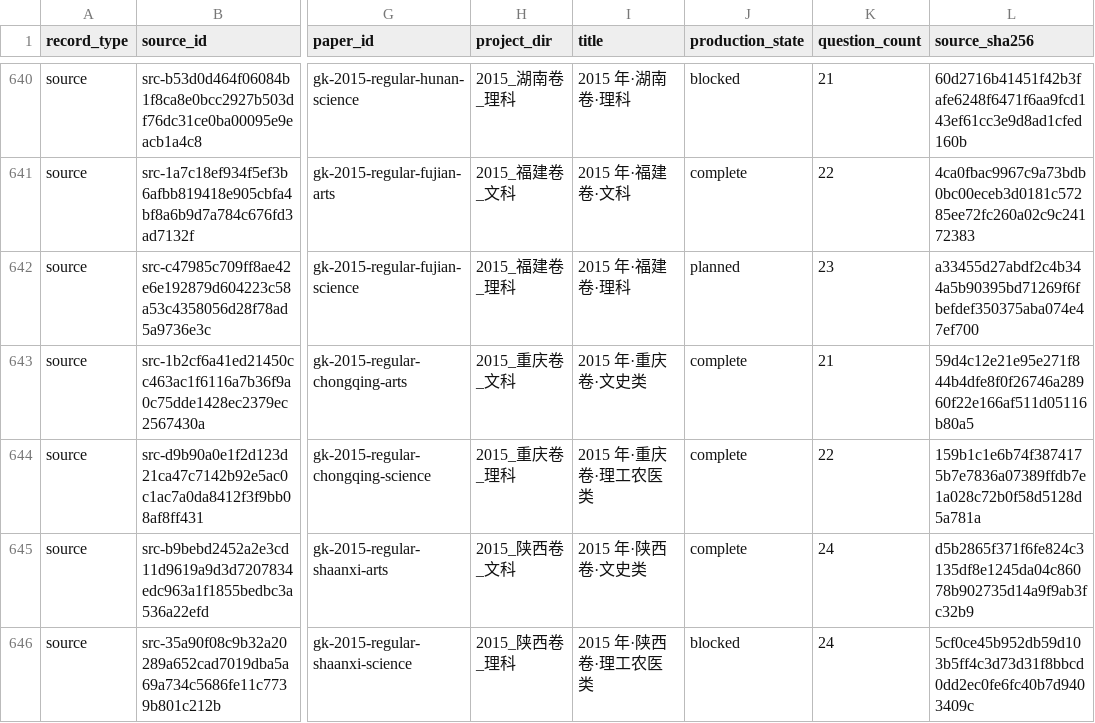
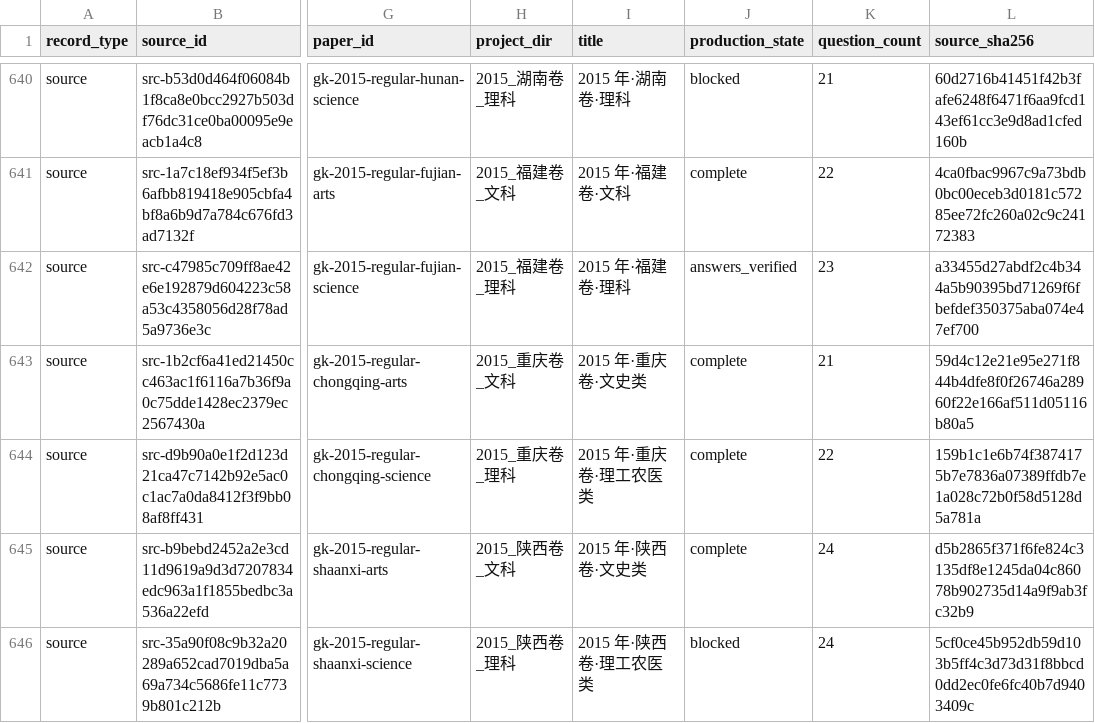
Before and after one commit to LightYourJourney/gaokao-math-latex, a CSV file: math-gaokao-latex/manifest.csv, drawn as a sheet; only a part is shown, gaps mark what is left out; the diff names each change by its address in the sheet, - before the commit and + after, or states it on an @@ line.

Commit message:
docs(gaokao): 登记2015福建理科题图与来源记录

```diff
--- a/math-gaokao-latex/manifest.csv
+++ b/math-gaokao-latex/manifest.csv
-J642 (production_state): planned
+J642 (production_state): answers_verified
```
Also changed, not shown: 13 other files.
